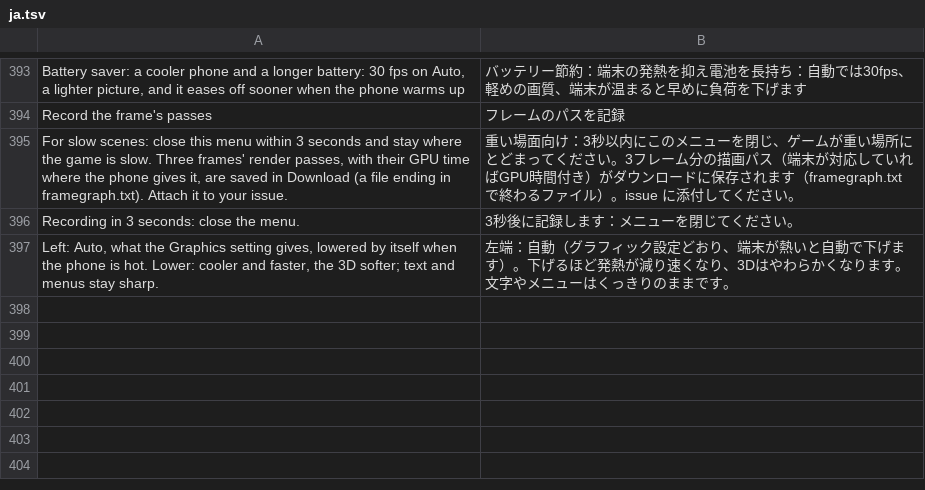
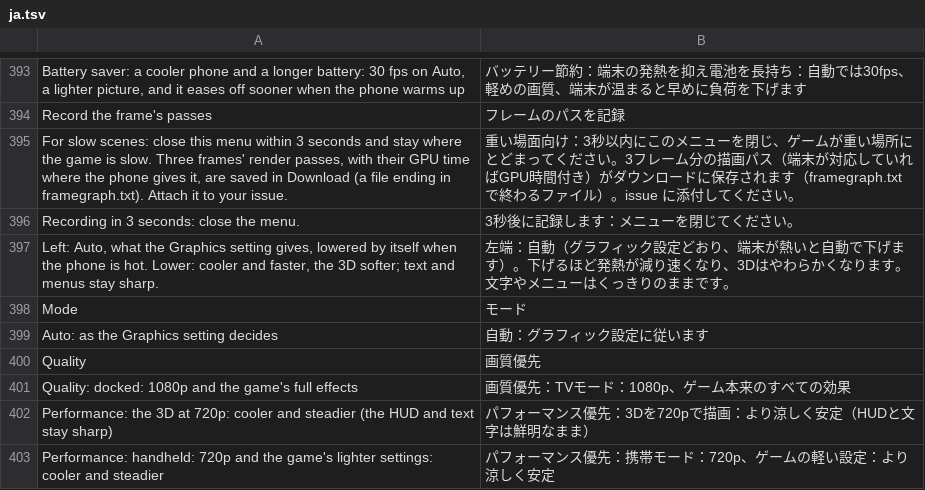
Before and after one commit to drglitchyphd/Galar-Native-Android, a TSV file: dm/android/app/assets/lang/ja.tsv, drawn as a sheet; only a part is shown, gaps mark what is left out; the diff names each change by its address in the sheet, - before the commit and + after, or states it on an @@ line.

Commit message:
Graphics → Mode: Auto, Quality (docked) or Performance (720p), live
The game takes a change as a real dock / undock (notifications 30 / 31):
Sword / Shield and Legends: Arceus redrew at 1280x720 and back at once
on a Galaxy S25+, 2026-11-20. Sword / Shield keep TV mode for
Performance: their handheld mode crashed when a Pokémon Dynamaxes (#211
#115). Their 720p comes from the 3D render scale instead, capped at the
720p step and never above the player's slider. Other games switch to
handheld mode. With Quality or Performance chosen, Graphics Auto no
longer switches the mode, and heat lowers only the 3D render scale.
DM_DISPLAY_MODE=quality / performance in env.txt does the same.
Texts in es / pt / fr / ja.

```diff
--- a/dm/android/app/assets/lang/ja.tsv
+++ b/dm/android/app/assets/lang/ja.tsv
+row 398: Mode | モード
+row 399: Auto: as the Graphics setting decides | 自動：グラフィック設定に従います
+row 400: Quality | 画質優先
+row 401: Quality: docked: 1080p and the game's full effects | 画質優先：TVモード：1080p、ゲーム本来のすべての効果
+row 402: Performance: the 3D at 720p: cooler and steadier (the HUD and text stay sharp) | パフォーマンス優先：3Dを720pで描画：より涼しく安定（HUDと文字は鮮明なまま）
+row 403: Performance: handheld: 720p and the game's lighter settings: cooler and steadier | パフォーマンス優先：携帯モード：720p、ゲームの軽い設定：より涼しく安定
```
Also changed, not shown: dm/android/app/assets/lang/es.tsv, dm/android/app/assets/lang/fr.tsv, 3 other files.
